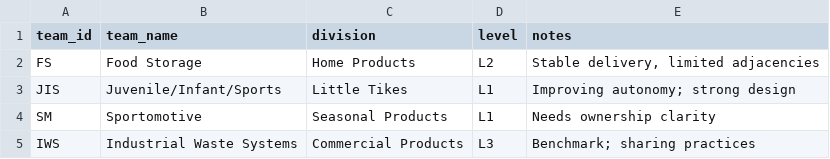
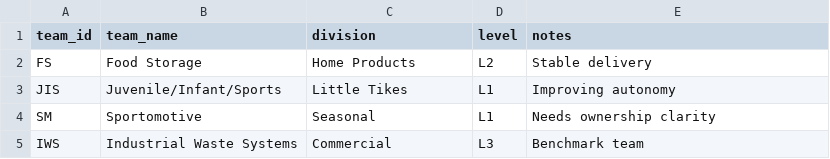
Before and after one commit to aditi746/Rubbermaid_Dashboard, a CSV file: data/teams.csv, drawn as a sheet.

```diff
--- a/data/teams.csv
+++ b/data/teams.csv
@@ -1,5 +1,5 @@
 team_id,team_name,division,level,notes
-FS,Food Storage,Home Products,L2,"Stable delivery, limited adjacencies"
-JIS,Juvenile/Infant/Sports,Little Tikes,L1,Improving autonomy; strong design
-SM,Sportomotive,Seasonal Products,L1,Needs ownership clarity
-IWS,Industrial Waste Systems,Commercial Products,L3,Benchmark; sharing practices
+FS,Food Storage,Home Products,L2,Stable delivery
+JIS,Juvenile/Infant/Sports,Little Tikes,L1,Improving autonomy
+SM,Sportomotive,Seasonal,L1,Needs ownership clarity
+IWS,Industrial Waste Systems,Commercial,L3,Benchmark team
```
Also changed, not shown: data/decisions.csv, 5 other files.
